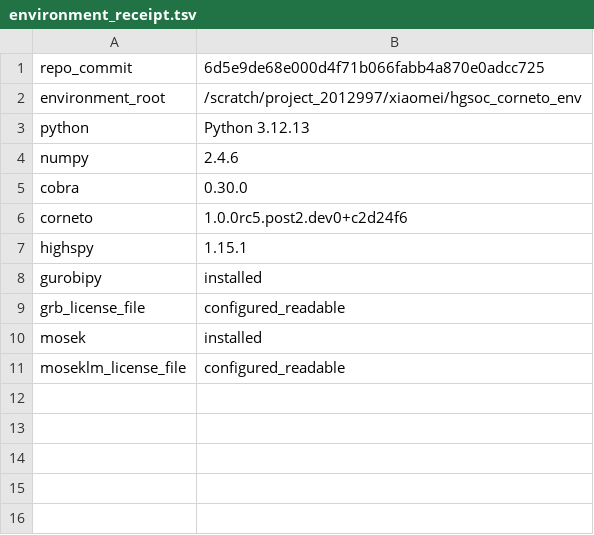
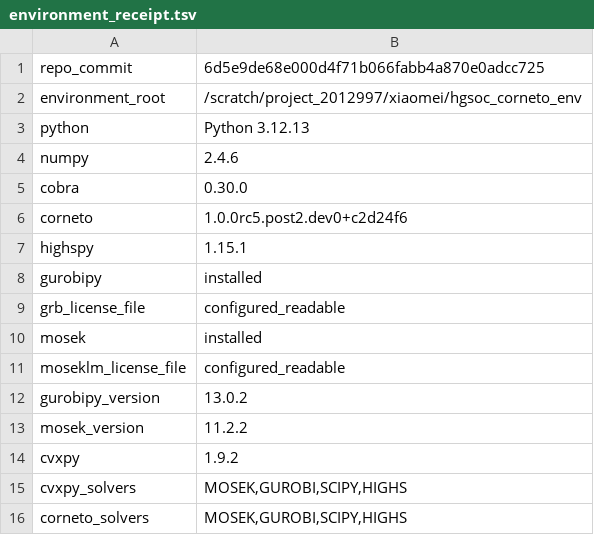
Before and after one commit to xm2325/hgsoc_corneto, a TSV file: data/processed/corneto/environment_receipt.tsv, drawn as a sheet; the diff names each change by its address in the sheet, - before the commit and + after, or states it on an @@ line.

Commit message:
Record commercial solver client versions

```diff
--- a/data/processed/corneto/environment_receipt.tsv
+++ b/data/processed/corneto/environment_receipt.tsv
+row 12: gurobipy_version | 13.0.2
+row 13: mosek_version | 11.2.2
+row 14: cvxpy | 1.9.2
+row 15: cvxpy_solvers | MOSEK,GUROBI,SCIPY,HIGHS
+row 16: corneto_solvers | MOSEK,GUROBI,SCIPY,HIGHS
```
